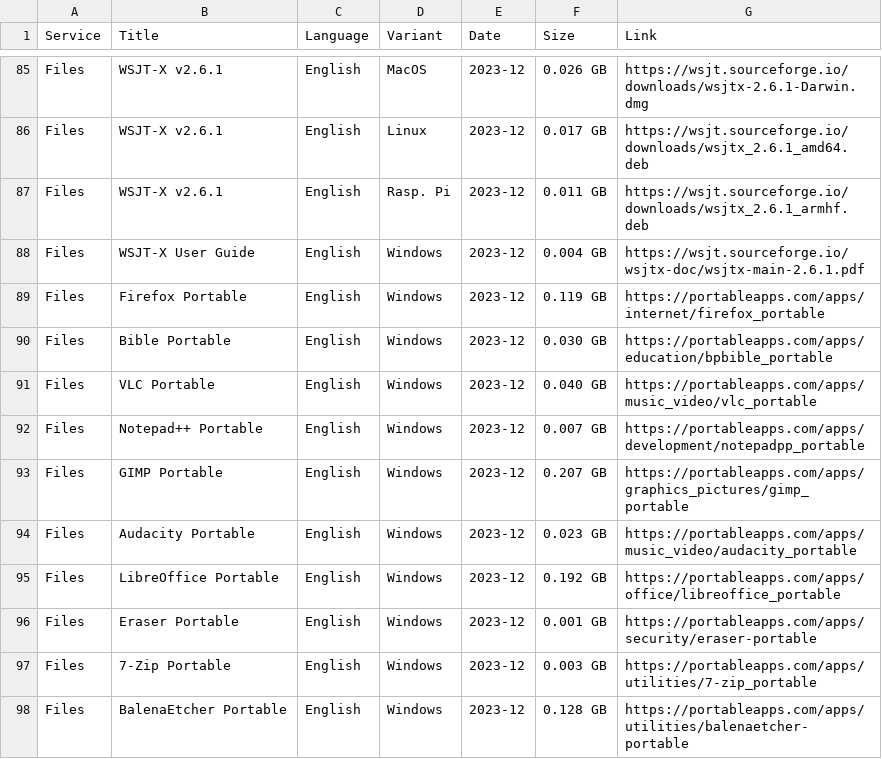
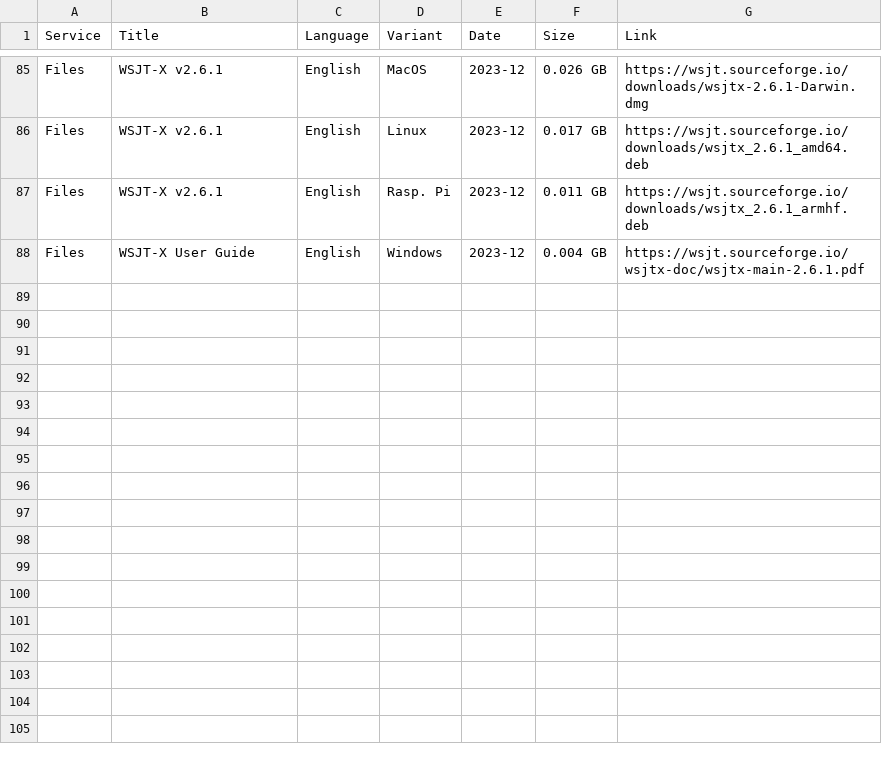
Before and after one commit to simplyequipped/library, a CSV file: recommended_content.csv, drawn as a sheet; only a part is shown, gaps mark what is left out.

Commit message:
portable apps manually downloaded

```diff
--- a/recommended_content.csv
+++ b/recommended_content.csv
@@ -88,11 +88 @@ Files,WSJT-X v2.6.1,English,Rasp. Pi,2023-12,0.011 GB,https://wsjt.sourceforge.i
 Files,WSJT-X User Guide,English,Windows,2023-12,0.004 GB,https://wsjt.sourceforge.io/wsjtx-doc/wsjtx-main-2.6.1.pdf
-Files,Firefox Portable,English,Windows,2023-12,0.119 GB,https://portableapps.com/apps/internet/firefox_portable
-Files,Bible Portable,English,Windows,2023-12,0.030 GB,https://portableapps.com/apps/education/bpbible_portable
-Files,VLC Portable,English,Windows,2023-12,0.040 GB,https://portableapps.com/apps/music_video/vlc_portable
-Files,Notepad++ Portable,English,Windows,2023-12,0.007 GB,https://portableapps.com/apps/development/notepadpp_portable
-Files,GIMP Portable,English,Windows,2023-12,0.207 GB,https://portableapps.com/apps/graphics_pictures/gimp_portable
-Files,Audacity Portable,English,Windows,2023-12,0.023 GB,https://portableapps.com/apps/music_video/audacity_portable
-Files,LibreOffice Portable,English,Windows,2023-12,0.192 GB,https://portableapps.com/apps/office/libreoffice_portable
-Files,Eraser Portable,English,Windows,2023-12,0.001 GB,https://portableapps.com/apps/security/eraser-portable
-Files,7-Zip Portable,English,Windows,2023-12,0.003 GB,https://portableapps.com/apps/utilities/7-zip_portable
-Files,BalenaEtcher Portable,English,Windows,2023-12,0.128 GB,https://portableapps.com/apps/utilities/balenaetcher-portable
```
Also changed, not shown: 1 other file.
